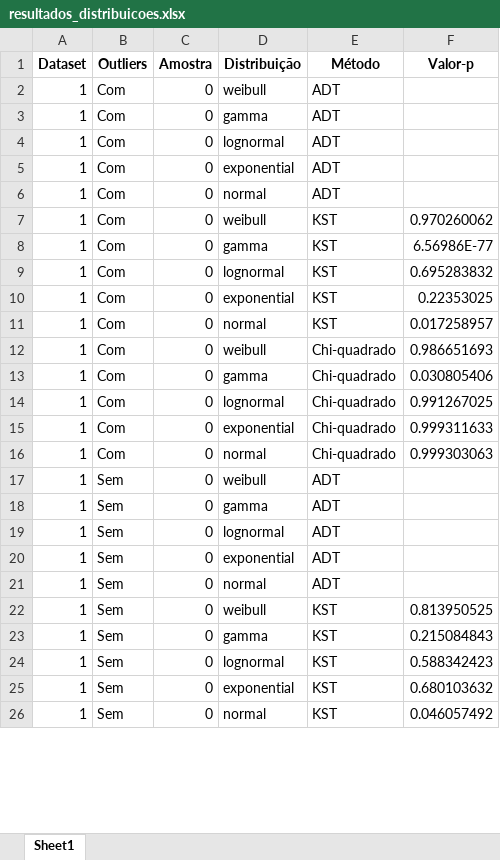
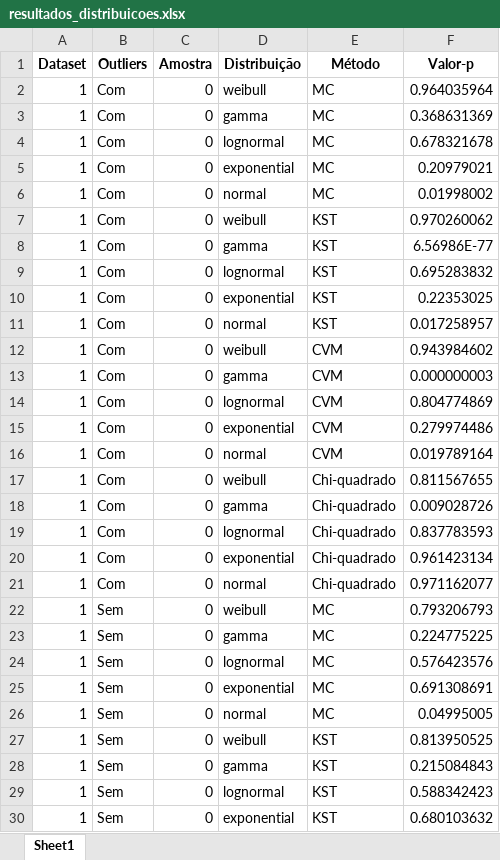
Before and after one commit to pedroap7/Case-Caldeiras, an Excel workbook: Jupyter/Python/resultados_distribuicoes.xlsx, sheet Sheet1, drawn as a sheet; only a part is shown; the shorter side is filled out with more unchanged rows; values as stored, in another font and other column widths than the file's, no borders; addresses are those after the commit; the diff covers the shown part only; the diff names each change by its address in the sheet, - before the commit and + after, or states it on an @@ line.

```diff
--- a/Jupyter/Python/resultados_distribuicoes.xlsx (sheet Sheet1)
+++ b/Jupyter/Python/resultados_distribuicoes.xlsx (sheet Sheet1)
-E2:E6 (Método): ADT
+E2:E6 (Método): MC
-F2 (Valor-p): (empty)
+F2 (Valor-p): 0.964035964
-F3 (Valor-p): (empty)
+F3 (Valor-p): 0.368631369
-F4 (Valor-p): (empty)
+F4 (Valor-p): 0.678321678
-F5 (Valor-p): (empty)
+F5 (Valor-p): 0.20979021
-F6 (Valor-p): (empty)
+F6 (Valor-p): 0.01998002
+row 12: 1 | Com | 0 | weibull | CVM | 0.943984602
+row 13: 1 | Com | 0 | gamma | CVM | 0.000000003
+row 14: 1 | Com | 0 | lognormal | CVM | 0.804774869
+row 15: 1 | Com | 0 | exponential | CVM | 0.279974486
+row 16: 1 | Com | 0 | normal | CVM | 0.019789164
-F17 (Valor-p): 0.986651693
+F17 (Valor-p): 0.811567655
-F18 (Valor-p): 0.030805406
+F18 (Valor-p): 0.009028726
-F19 (Valor-p): 0.991267025
+F19 (Valor-p): 0.837783593
-F20 (Valor-p): 0.999311633
+F20 (Valor-p): 0.961423134
-F21 (Valor-p): 0.999303063
+F21 (Valor-p): 0.971162077
-E22:E26 (Método): ADT
+E22:E26 (Método): MC
-F22 (Valor-p): (empty)
+F22 (Valor-p): 0.793206793
-F23 (Valor-p): (empty)
+F23 (Valor-p): 0.224775225
-F24 (Valor-p): (empty)
+F24 (Valor-p): 0.576423576
-F25 (Valor-p): (empty)
+F25 (Valor-p): 0.691308691
-F26 (Valor-p): (empty)
+F26 (Valor-p): 0.04995005
```
Also changed, not shown: 45 added rows and 123 edited cells elsewhere in this sheet, 6 other files.
